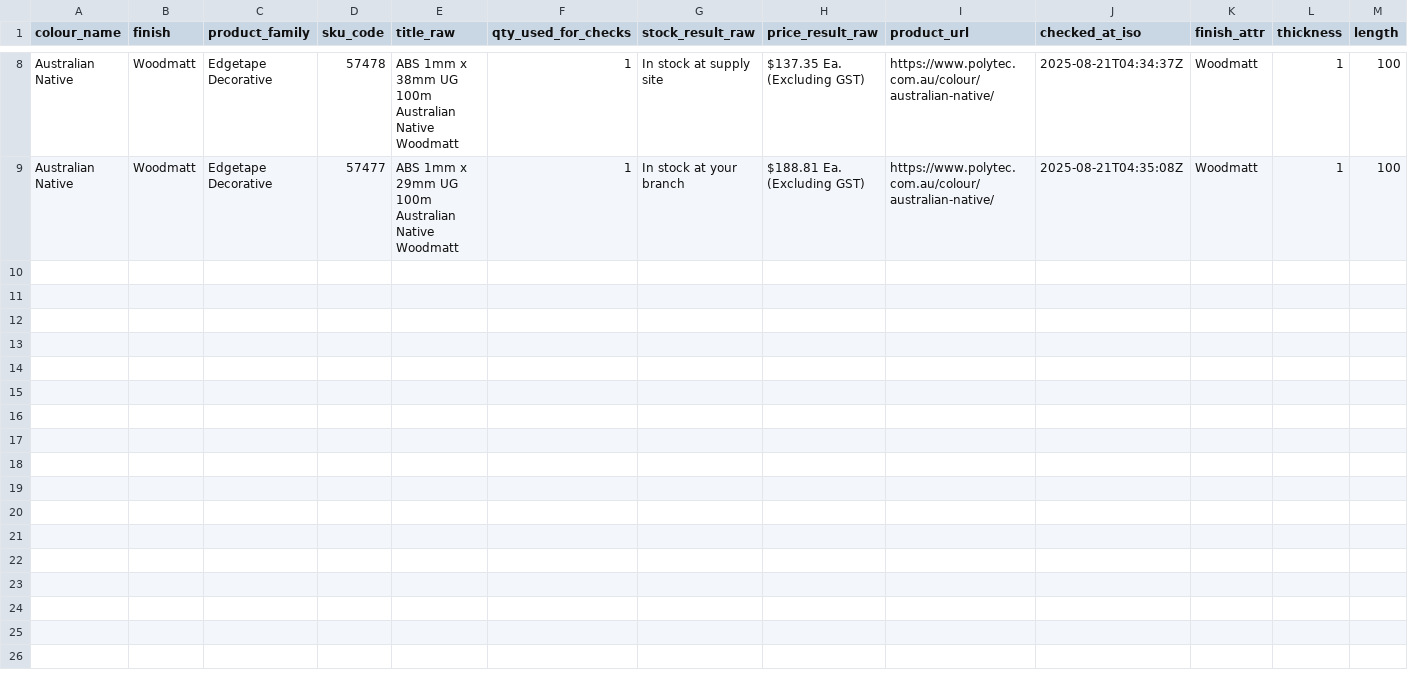
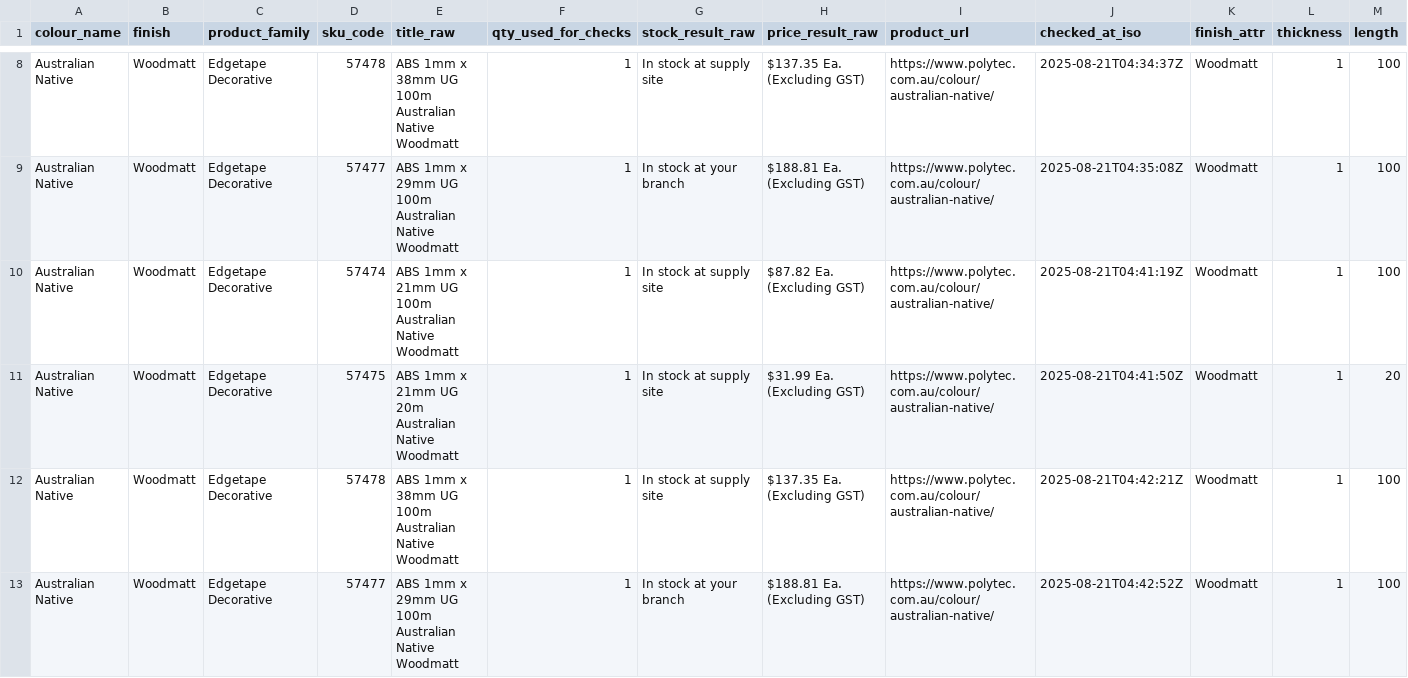
Before and after one commit to JJMax108/poly_scraper_v1, a CSV file: csv/edgetape_decorative.csv, drawn as a sheet; only a part is shown, gaps mark what is left out; rows hold the shown columns only; the diff covers the shown part only; the diff names each change by its address in the sheet, - before the commit and + after, or states it on an @@ line.

```diff
--- a/csv/edgetape_decorative.csv
+++ b/csv/edgetape_decorative.csv
+row 10: Australian Native | Woodmatt | Edgetape Decorative | 57474 | ABS 1mm x 21mm UG 100m Australian Native Woodmatt | 1 | In stock at supply site | $87.82 Ea. (Excluding GST) | https://www.polytec.com.au/colour/australian-native/ | 2025-08-21T04:41:19Z | Woodmatt | 1 | 100
+row 11: Australian Native | Woodmatt | Edgetape Decorative | 57475 | ABS 1mm x 21mm UG 20m Australian Native Woodmatt | 1 | In stock at supply site | $31.99 Ea. (Excluding GST) | https://www.polytec.com.au/colour/australian-native/ | 2025-08-21T04:41:50Z | Woodmatt | 1 | 20
+row 12: Australian Native | Woodmatt | Edgetape Decorative | 57478 | ABS 1mm x 38mm UG 100m Australian Native Woodmatt | 1 | In stock at supply site | $137.35 Ea. (Excluding GST) | https://www.polytec.com.au/colour/australian-native/ | 2025-08-21T04:42:21Z | Woodmatt | 1 | 100
+row 13: Australian Native | Woodmatt | Edgetape Decorative | 57477 | ABS 1mm x 29mm UG 100m Australian Native Woodmatt | 1 | In stock at your branch | $188.81 Ea. (Excluding GST) | https://www.polytec.com.au/colour/australian-native/ | 2025-08-21T04:42:52Z | Woodmatt | 1 | 100
```
Also changed, not shown: 4 added rows elsewhere in this file, csv/board_decorative.csv, csv/compact.csv, 5 other files.
